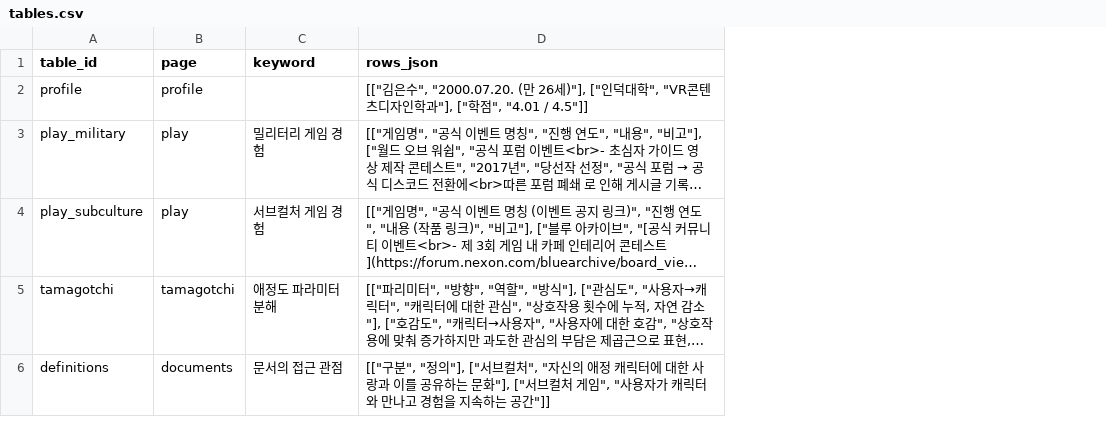
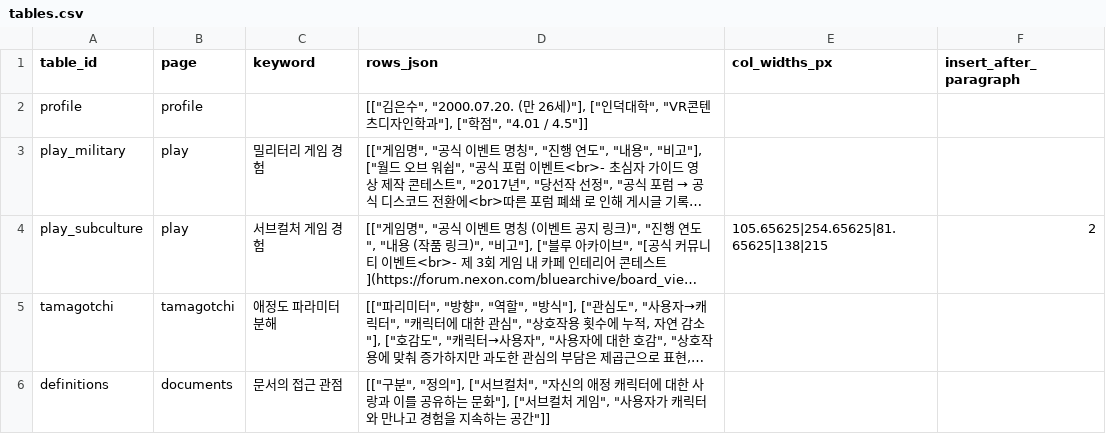
Before and after one commit to AdmiralGond/kimeunsuportfolio, a CSV file: source/rules/tables.csv, drawn as a sheet; long unchanged cells end in …; the diff names each change by its address in the sheet, - before the commit and + after, or states it on an @@ line.

Commit message:
Update portfolio transition, table links, fixed-scale UI and A1 scroll guide (v0.6.0)

```diff
--- a/source/rules/tables.csv
+++ b/source/rules/tables.csv
+column E (col_widths_px), row 4: 105.65625|254.65625|81.65625|138|215
+column F (insert_after_paragraph), row 4: 2
```
Also changed, not shown: 4 other files.
